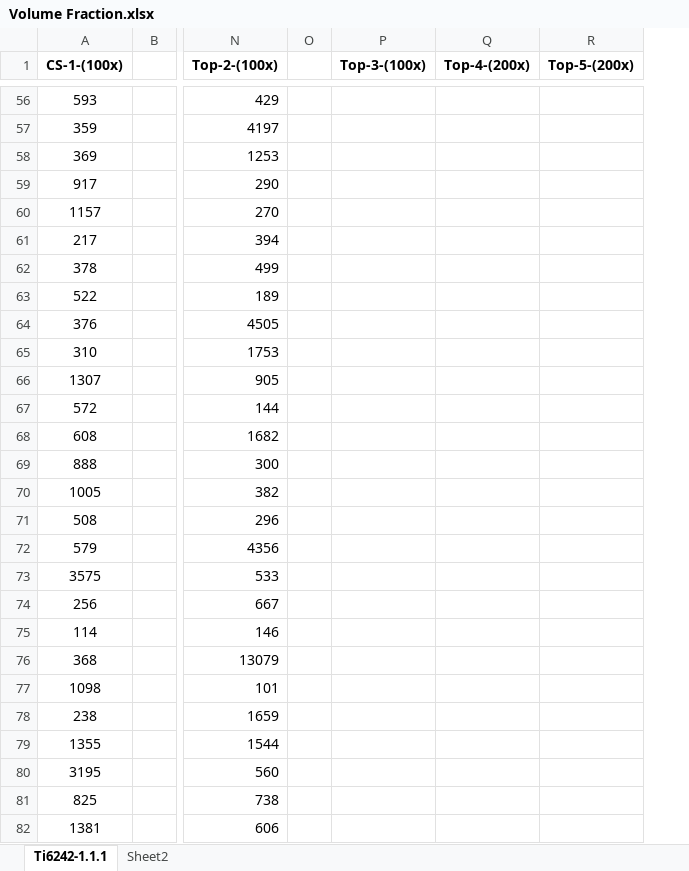
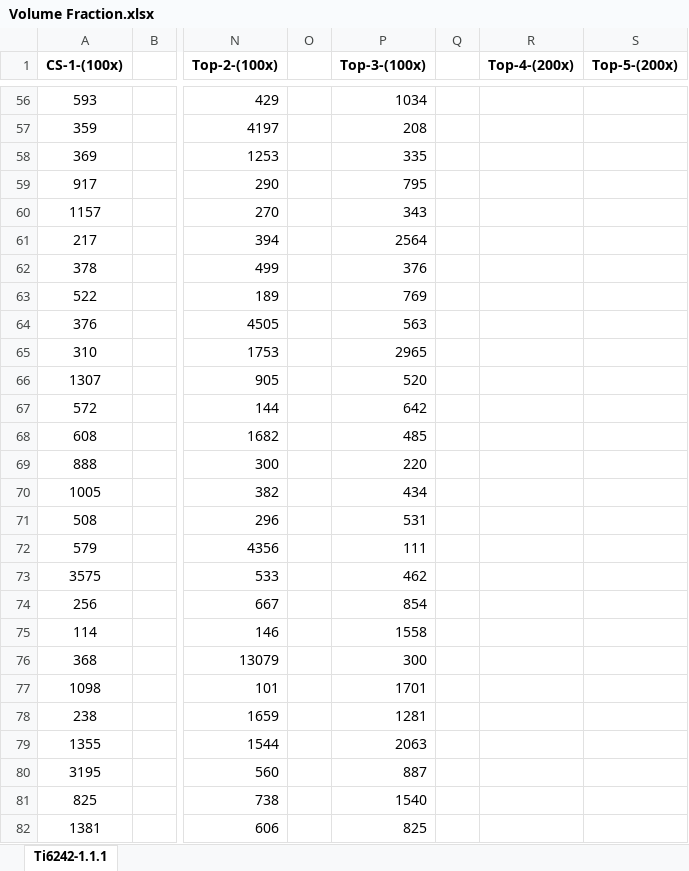
Before and after one commit to Sharanc25/Elements, an Excel workbook: Thesis/Microstructure/Ti-6242/Heat Treatment/Volume Fraction.xlsx, sheet Ti6242-1.1.1, drawn as a sheet; only a part is shown, gaps mark what is left out; values as stored, in another font and other column widths than the file's, no borders; the diff covers the shown part only; the diff names each change by its address in the sheet, - before the commit and + after, or states it on an @@ line.

```diff
--- a/Thesis/Microstructure/Ti-6242/Heat Treatment/Volume Fraction.xlsx (sheet Ti6242-1.1.1)
+++ b/Thesis/Microstructure/Ti-6242/Heat Treatment/Volume Fraction.xlsx (sheet Ti6242-1.1.1)
-sheet tab: Sheet2
+column Q, empty
-P56 (Top-3-(100x)): (empty)
+P56 (Top-3-(100x)): 1034
-P57 (Top-3-(100x)): (empty)
+P57 (Top-3-(100x)): 208
-P58 (Top-3-(100x)): (empty)
+P58 (Top-3-(100x)): 335
-P59 (Top-3-(100x)): (empty)
+P59 (Top-3-(100x)): 795
-P60 (Top-3-(100x)): (empty)
+P60 (Top-3-(100x)): 343
-P61 (Top-3-(100x)): (empty)
+P61 (Top-3-(100x)): 2564
-P62 (Top-3-(100x)): (empty)
+P62 (Top-3-(100x)): 376
-P63 (Top-3-(100x)): (empty)
+P63 (Top-3-(100x)): 769
-P64 (Top-3-(100x)): (empty)
+P64 (Top-3-(100x)): 563
-P65 (Top-3-(100x)): (empty)
+P65 (Top-3-(100x)): 2965
-P66 (Top-3-(100x)): (empty)
+P66 (Top-3-(100x)): 520
-P67 (Top-3-(100x)): (empty)
+P67 (Top-3-(100x)): 642
-P68 (Top-3-(100x)): (empty)
+P68 (Top-3-(100x)): 485
-P69 (Top-3-(100x)): (empty)
+P69 (Top-3-(100x)): 220
-P70 (Top-3-(100x)): (empty)
+P70 (Top-3-(100x)): 434
-P71 (Top-3-(100x)): (empty)
+P71 (Top-3-(100x)): 531
-P72 (Top-3-(100x)): (empty)
+P72 (Top-3-(100x)): 111
-P73 (Top-3-(100x)): (empty)
+P73 (Top-3-(100x)): 462
-P74 (Top-3-(100x)): (empty)
+P74 (Top-3-(100x)): 854
-P75 (Top-3-(100x)): (empty)
+P75 (Top-3-(100x)): 1558
-P76 (Top-3-(100x)): (empty)
+P76 (Top-3-(100x)): 300
-P77 (Top-3-(100x)): (empty)
+P77 (Top-3-(100x)): 1701
-P78 (Top-3-(100x)): (empty)
+P78 (Top-3-(100x)): 1281
-P79 (Top-3-(100x)): (empty)
+P79 (Top-3-(100x)): 2063
-P80 (Top-3-(100x)): (empty)
+P80 (Top-3-(100x)): 887
-P81 (Top-3-(100x)): (empty)
+P81 (Top-3-(100x)): 1540
-P82 (Top-3-(100x)): (empty)
+P82 (Top-3-(100x)): 825
```
Also changed, not shown: 279 edited cells elsewhere in this sheet.
